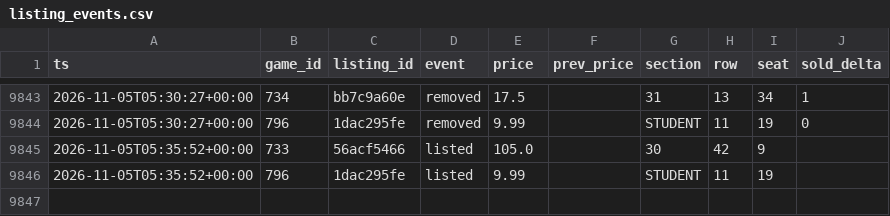
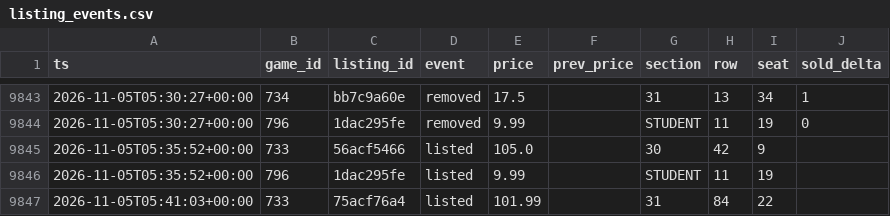
Before and after one commit to Sail-Nautica/Tester, a CSV file: data/listing_events.csv, drawn as a sheet; only a part is shown, gaps mark what is left out.

```diff
--- a/data/listing_events.csv
+++ b/data/listing_events.csv
@@ -9846 +9846,2 @@ ts,game_id,listing_id,event,price,prev_price,section,row,seat,sold_delta
 2026-11-05T05:35:52+00:00,796,1dac295fe,listed,9.99,,STUDENT,11,19,
+2026-11-05T05:41:03+00:00,733,75acf76a4,listed,101.99,,31,84,22,
```
Also changed, not shown: 1 other file.
